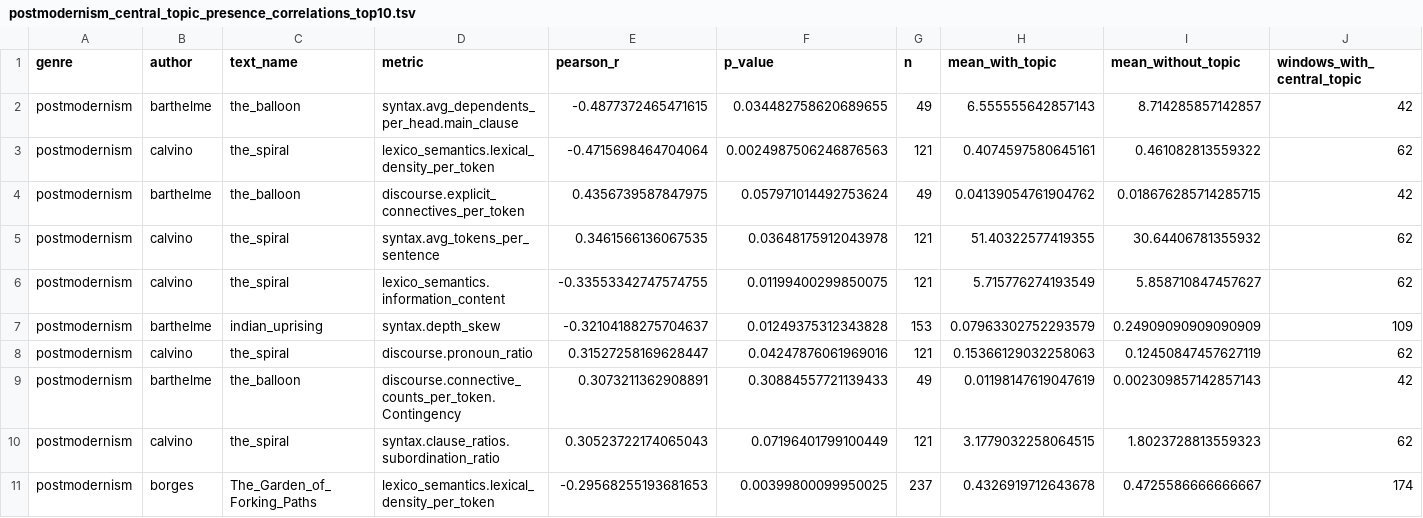
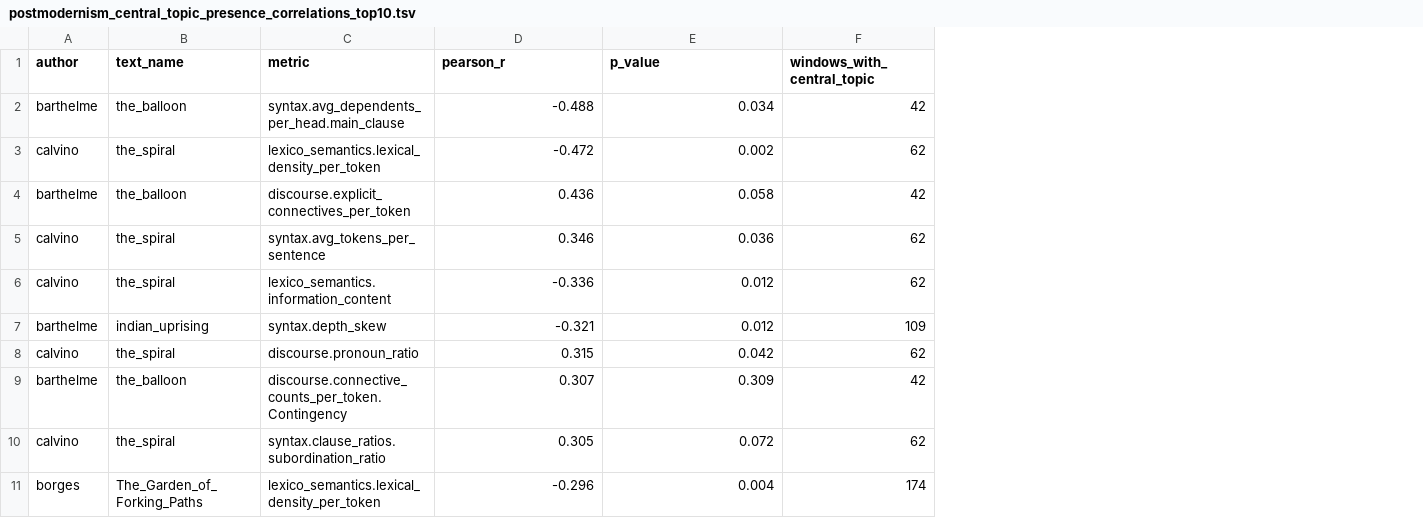
Before and after one commit to jeiwils/text_emphasis, a TSV file: data/results/figures/correlation_tables/central_topic_presence/postmodernism/postmodernism_central_topic_presence_correlations_top10.tsv, drawn as a sheet; only a part is shown; removed rows and columns are numbered as before the commit, all else as after; the diff names each change by its address in the sheet, - before the commit and + after, or states it on an @@ line.

```diff
--- a/data/results/figures/correlation_tables/central_topic_presence/postmodernism/postmodernism_central_topic_presence_correlations_top10.tsv
+++ b/data/results/figures/correlation_tables/central_topic_presence/postmodernism/postmodernism_central_topic_presence_correlations_top10.tsv
-column A (genre), rows 2-11: all postmodernism
-column G (n), rows 2-11: 49 | 121 | 49 | 121 | 121 | 153 | 121 | 49 | 121 | 237
-column H (mean_with_topic), rows 2-11: 6.555555642857143 | 0.4074597580645161 | 0.04139054761904762 | 51.40322577419355 | 5.715776274193549 | 0.07963302752293579 | 0.15366129032258063 | 0.01198147619047619 | 3.1779032258064515 | 0.4326919712643678
-column I (mean_without_topic), rows 2-11: 8.714285857142857 | 0.461082813559322 | 0.018676285714285715 | 30.64406781355932 | 5.858710847457627 | 0.24909090909090909 | 0.12450847457627119 | 0.002309857142857143 | 1.8023728813559323 | 0.4725586666666667
-D2 (pearson_r): -0.4877372465471615
+D2 (pearson_r): -0.488
-E2 (p_value): 0.034482758620689655
+E2 (p_value): 0.034
-D3 (pearson_r): -0.4715698464704064
+D3 (pearson_r): -0.472
-E3 (p_value): 0.0024987506246876563
+E3 (p_value): 0.002
-D4 (pearson_r): 0.4356739587847975
+D4 (pearson_r): 0.436
-E4 (p_value): 0.057971014492753624
+E4 (p_value): 0.058
-D5 (pearson_r): 0.3461566136067535
+D5 (pearson_r): 0.346
-E5 (p_value): 0.03648175912043978
+E5 (p_value): 0.036
-D6 (pearson_r): -0.33553342747574755
+D6 (pearson_r): -0.336
-E6 (p_value): 0.01199400299850075
+E6 (p_value): 0.012
-D7 (pearson_r): -0.32104188275704637
+D7 (pearson_r): -0.321
-E7 (p_value): 0.01249375312343828
+E7 (p_value): 0.012
-D8 (pearson_r): 0.31527258169628447
+D8 (pearson_r): 0.315
-E8 (p_value): 0.04247876061969016
+E8 (p_value): 0.042
-D9 (pearson_r): 0.3073211362908891
+D9 (pearson_r): 0.307
-E9 (p_value): 0.30884557721139433
+E9 (p_value): 0.309
-D10 (pearson_r): 0.30523722174065043
+D10 (pearson_r): 0.305
-E10 (p_value): 0.07196401799100449
+E10 (p_value): 0.072
-D11 (pearson_r): -0.29568255193681653
+D11 (pearson_r): -0.296
-E11 (p_value): 0.00399800099950025
+E11 (p_value): 0.004
```
Also changed, not shown: data/results/figures/correlation_tables/central_topic_metrics/gothic/gothic_central_topic_metric_correlations_top10.tsv, data/results/figures/correlation_tables/central_topic_metrics/modernism/modernism_central_topic_metric_correlations_top10.tsv, 40 other files.
